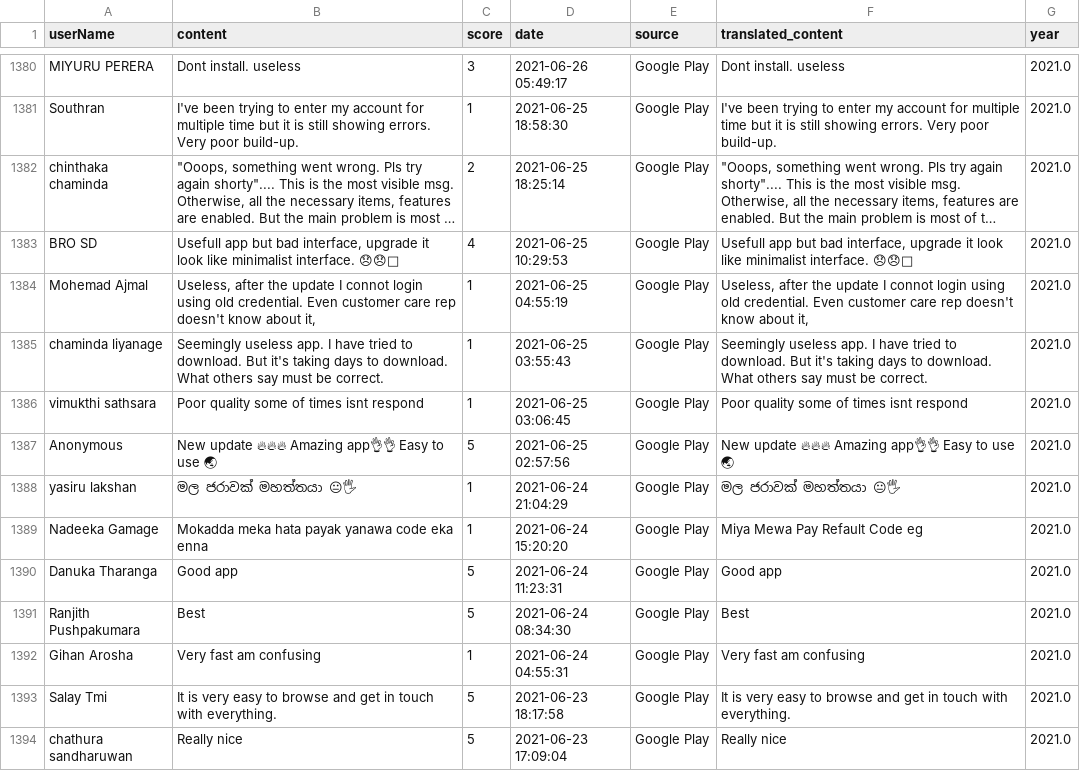
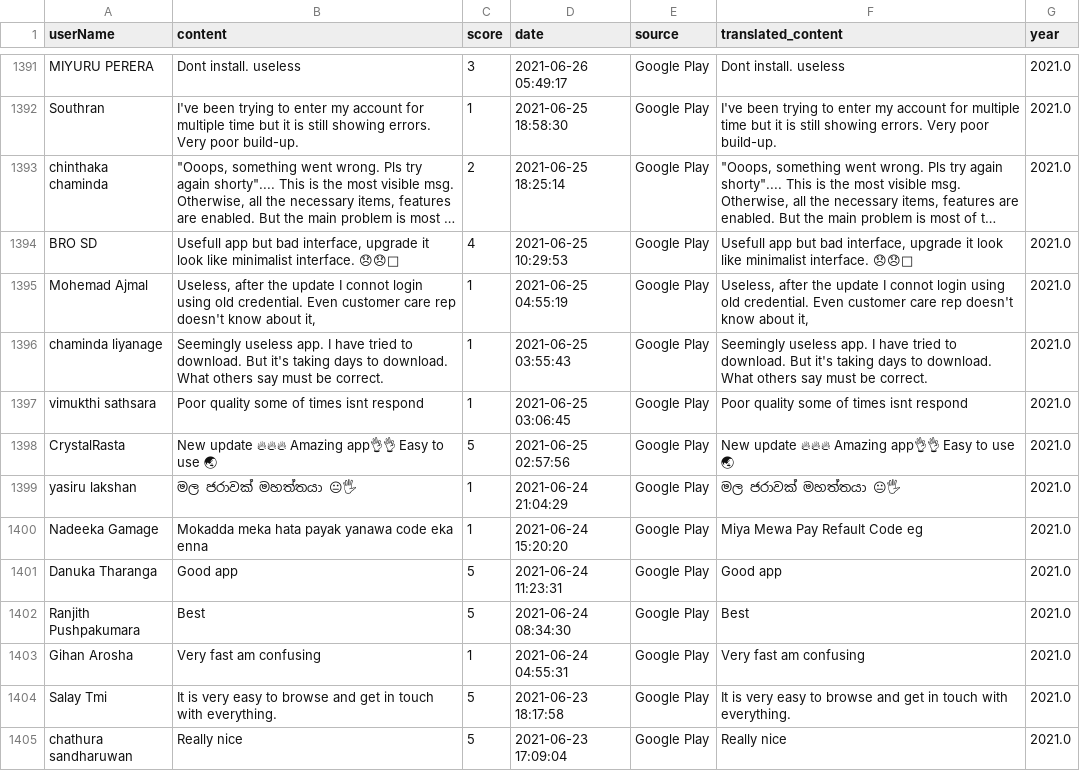
Before and after one commit to Kaveesha20/MYSLT-app-Feature-Request, a CSV file: myslt_preprocessed_reviews.csv, drawn as a sheet; only a part is shown, gaps mark what is left out; long unchanged cells end in …; addresses are those after the commit; the diff covers the shown part only; the diff names each change by its address in the sheet, - before the commit and + after, or states it on an @@ line.

```diff
--- a/myslt_preprocessed_reviews.csv
+++ b/myslt_preprocessed_reviews.csv
-A1398 (userName): Anonymous
+A1398 (userName): CrystalRasta
```
Also changed, not shown: 12 added rows, 1 removed row and 2 edited cells elsewhere in this file, categorized_feature_requests.csv, feature_requests_only.csv, 2 other files.
